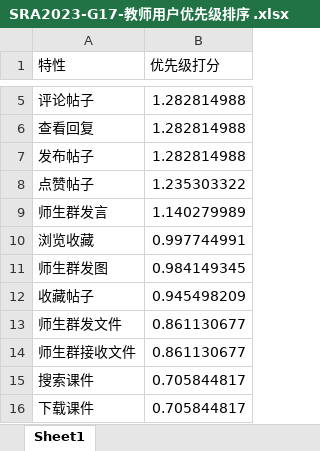
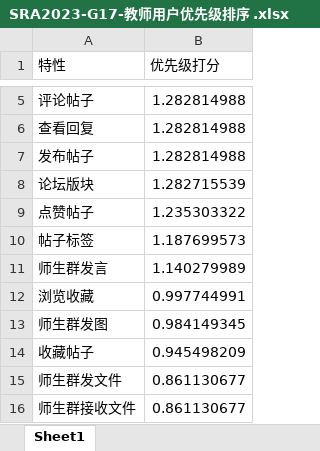
Before and after one commit to hhhdxd/Request, an Excel workbook: 需求优先级打分/SRA2023-G17-教师用户优先级排序 .xlsx, sheet Sheet1, drawn as a sheet; only a part is shown, gaps mark what is left out; the shorter side is filled out with more unchanged rows; values as stored, in another font and other column widths than the file's, no borders; the diff names each change by its address in the sheet, - before the commit and + after, or states it on an @@ line.

```diff
--- a/需求优先级打分/SRA2023-G17-教师用户优先级排序 .xlsx (sheet Sheet1)
+++ b/需求优先级打分/SRA2023-G17-教师用户优先级排序 .xlsx (sheet Sheet1)
+row 8: 论坛版块 | 1.282715539
+row 10: 帖子标签 | 1.187699573
```
Also changed, not shown: 需求优先级打分/SRA2023-G17-学生用户优先级排序.xlsx, 需求优先级打分/SRA2023-G17-需求优先级打分（学生用户）.xlsx, 3 other files.
